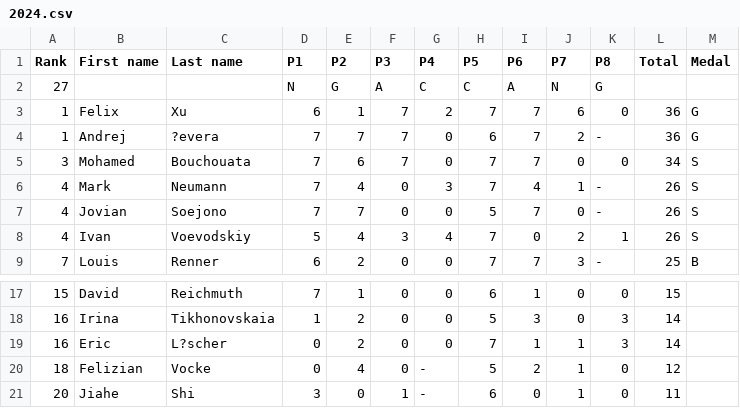
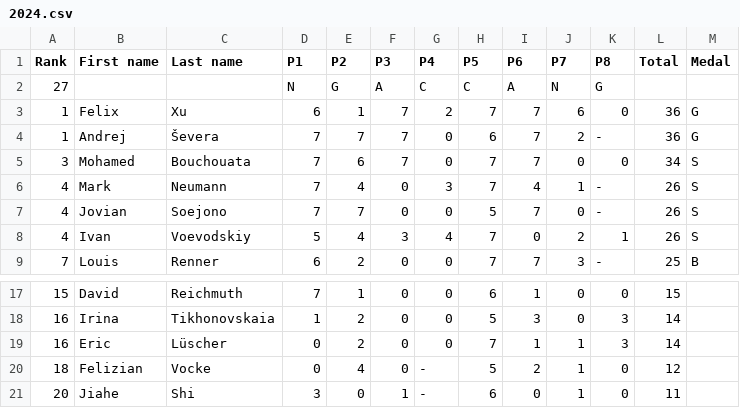
Before and after one commit to imosuisse/imosuisse.github.io, a CSV file: _data/Final Round/2024.csv, drawn as a sheet; only a part is shown, gaps mark what is left out.

Commit message:
Add/Update _data/Final Round/2024.csv

```diff
--- a/_data/Final Round/2024.csv
+++ b/_data/Final Round/2024.csv
@@ -3,3 +3,3 @@
 "1","Felix","Xu","6","1","7","2","7","7","6","0","36","G"
-"1","Andrej","?evera","7","7","7","0","6","7","2","-","36","G"
+"1","Andrej","Ševera","7","7","7","0","6","7","2","-","36","G"
 "3","Mohamed","Bouchouata","7","6","7","0","7","7","0","0","34","S"
@@ -18,3 +18,3 @@
 "16","Irina","Tikhonovskaia","1","2","0","0","5","3","0","3","14",""
-"16","Eric","L?scher","0","2","0","0","7","1","1","3","14",""
+"16","Eric","Lüscher","0","2","0","0","7","1","1","3","14",""
 "18","Felizian","Vocke","0","4","0","-","5","2","1","0","12",""
```
